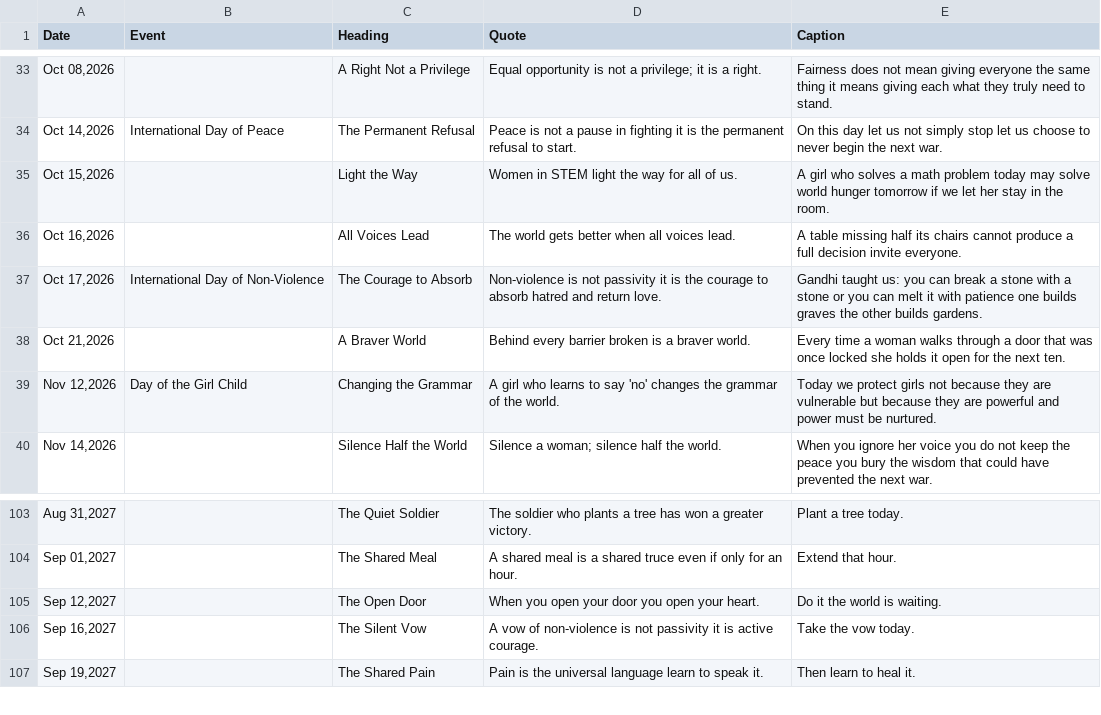
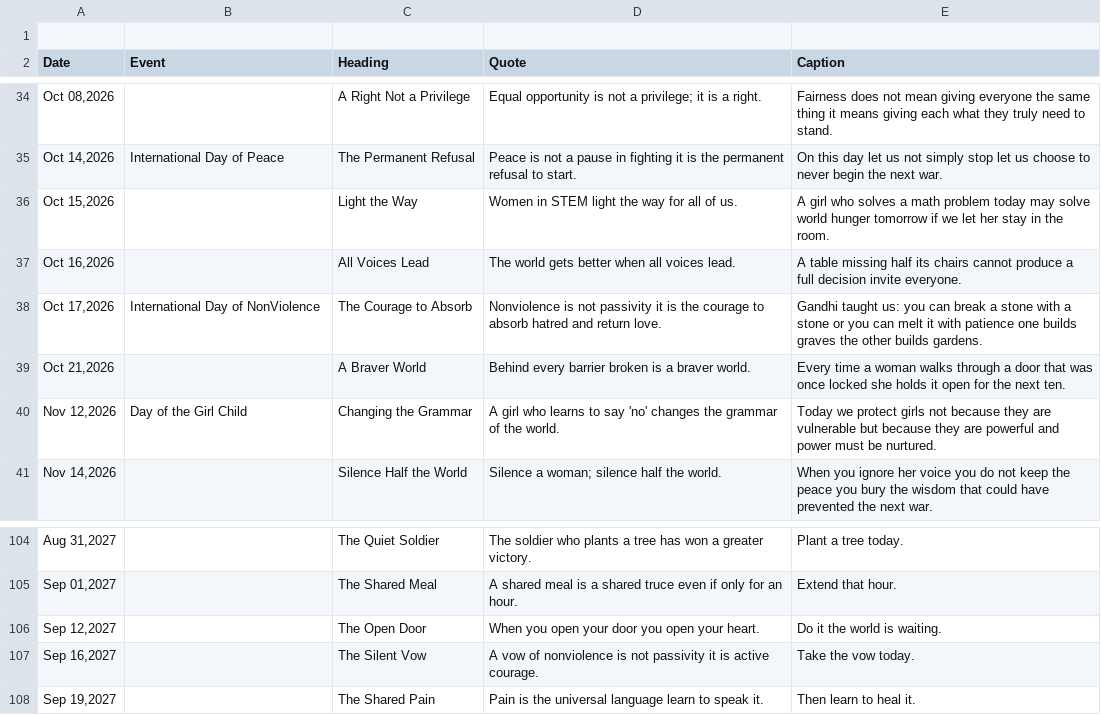
Before and after one commit to Jalte-Diye-Foundation/Cogentic, a CSV file: peace_justice.csv, drawn as a sheet; only a part is shown, gaps mark what is left out.

Commit message:
Update peace_justice.csv

```diff
--- a/peace_justice.csv
+++ b/peace_justice.csv
@@ -1 +1,2 @@
+
 Date,Event,Heading,Quote,Caption
@@ -36,3 +37,3 @@ Date,Event,Heading,Quote,Caption
 "Oct 16,2026",,All Voices Lead,The world gets better when all voices lead.,A table missing half its chairs cannot produce a full decision invite everyone.
-"Oct 17,2026",International Day of Non-Violence,The Courage to Absorb,Non-violence is not passivity it is the courage to absorb hatred and return love.,Gandhi taught us: you can break a stone with a stone or you can melt it with patience one builds graves the other builds gardens.
+"Oct 17,2026",International Day of NonViolence,The Courage to Absorb,Nonviolence is not passivity it is the courage to absorb hatred and return love.,Gandhi taught us: you can break a stone with a stone or you can melt it with patience one builds graves the other builds gardens.
 "Oct 21,2026",,A Braver World,Behind every barrier broken is a braver world.,Every time a woman walks through a door that was once locked she holds it open for the next ten.
@@ -105,3 +106,3 @@ Date,Event,Heading,Quote,Caption
 "Sep 12,2027",,The Open Door,When you open your door you open your heart.,Do it the world is waiting.
-"Sep 16,2027",,The Silent Vow,A vow of non-violence is not passivity it is active courage.,Take the vow today.
+"Sep 16,2027",,The Silent Vow,A vow of nonviolence is not passivity it is active courage.,Take the vow today.
 "Sep 19,2027",,The Shared Pain,Pain is the universal language learn to speak it.,Then learn to heal it.
```
